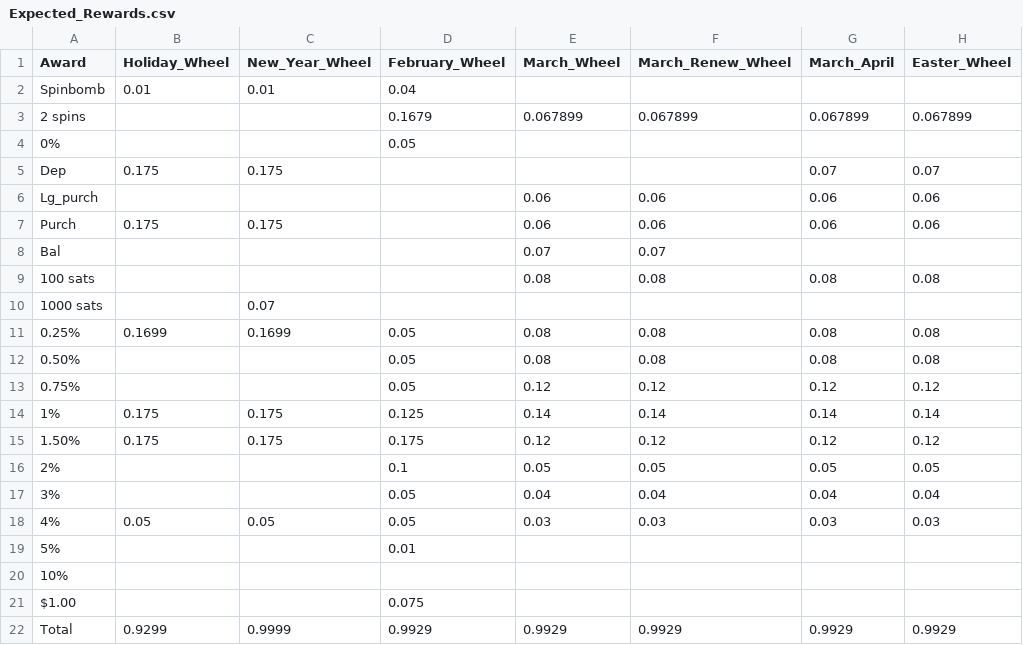
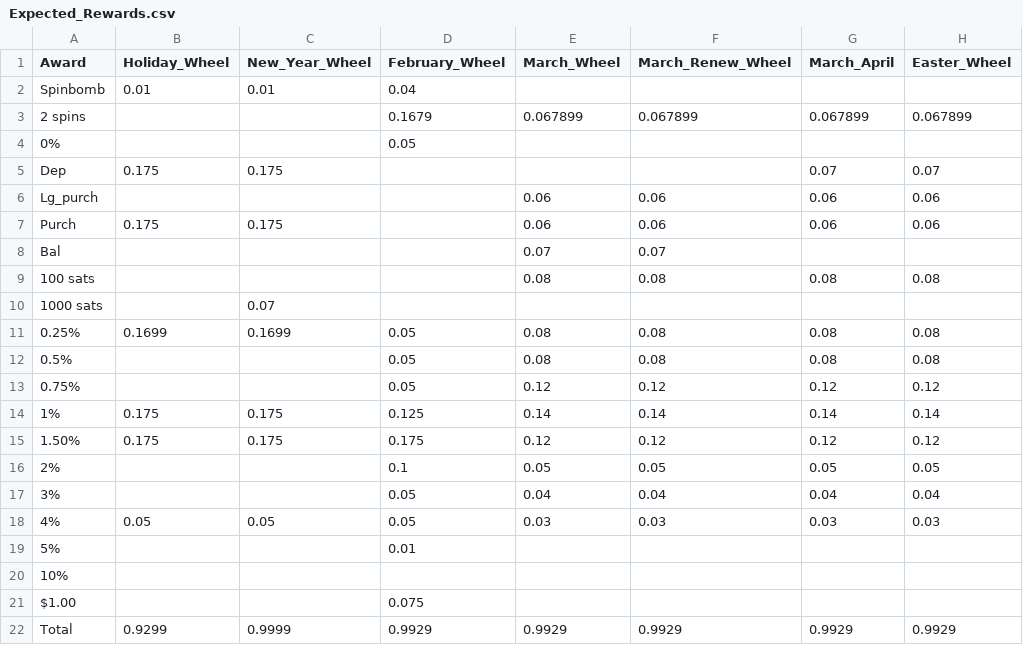
Before and after one commit to hwetsman/Fold_Wheel_Metrics, a CSV file: Expected_Rewards.csv, drawn as a sheet; only a part is shown; the diff names each change by its address in the sheet, - before the commit and + after, or states it on an @@ line.

Commit message:
Refactor: change 0.50% to 0.5%

```diff
--- a/Expected_Rewards.csv
+++ b/Expected_Rewards.csv
-A12 (Award): 0.50%
+A12 (Award): 0.5%
```
